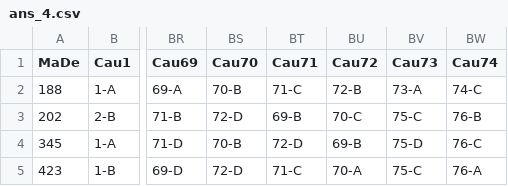
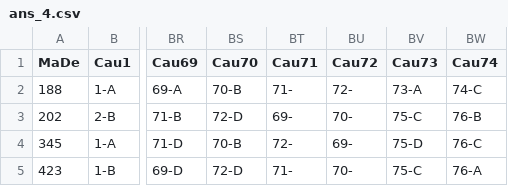
Before and after one commit to DuongThai2712/item-analysis-and-mmle-irt, a CSV file: ans_4.csv, drawn as a sheet; only a part is shown, gaps mark what is left out; the diff names each change by its address in the sheet, - before the commit and + after, or states it on an @@ line.

```diff
--- a/ans_4.csv
+++ b/ans_4.csv
-BT2 (Cau71): 71-C
+BT2 (Cau71): 71-
-BU2 (Cau72): 72-B
+BU2 (Cau72): 72-
-BT3 (Cau71): 69-B
+BT3 (Cau71): 69-
-BU3 (Cau72): 70-C
+BU3 (Cau72): 70-
-BT4 (Cau71): 72-D
+BT4 (Cau71): 72-
-BU4 (Cau72): 69-B
+BU4 (Cau72): 69-
-BT5 (Cau71): 71-C
+BT5 (Cau71): 71-
-BU5 (Cau72): 70-A
+BU5 (Cau72): 70-
```
Also changed, not shown: 1 other file.
